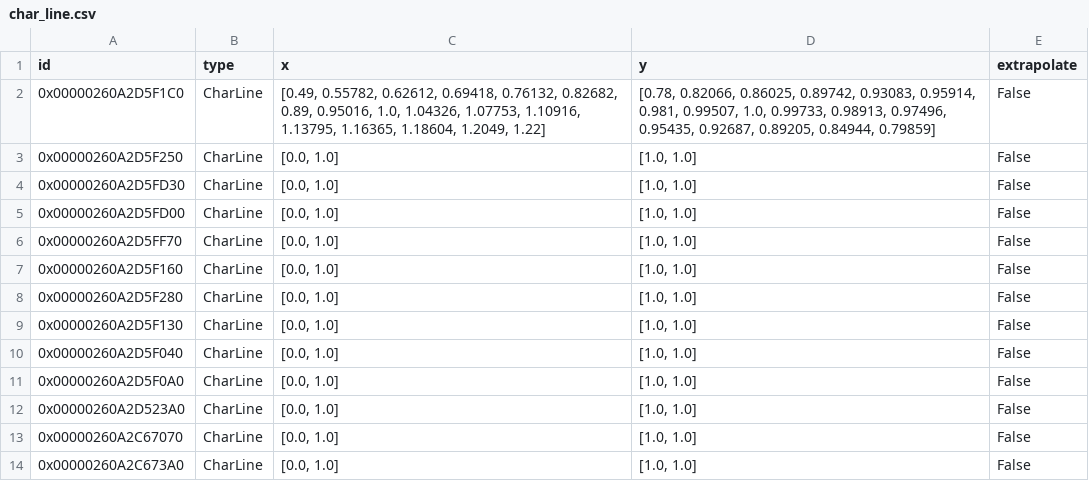
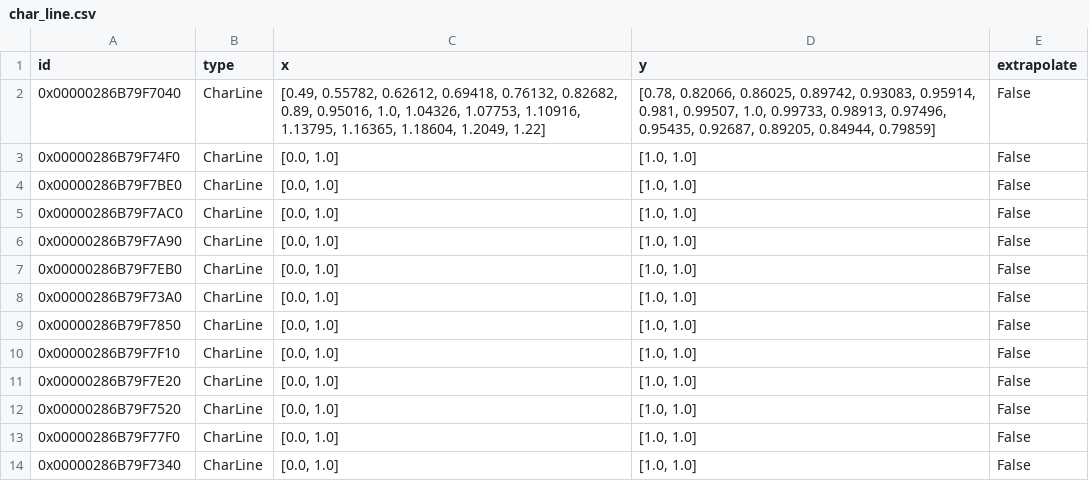
Before and after one commit to hamzaable/Modelling-of-Solar-Roof-Tiles, a CSV file: sdp/components/char_line.csv, drawn as a sheet.

Commit message:
Update char_line.csv

```diff
--- a/sdp/components/char_line.csv
+++ b/sdp/components/char_line.csv
@@ -1,14 +1,14 @@
 id;type;x;y;extrapolate
-0x00000260A2D5F1C0;CharLine;[0.49, 0.55782, 0.62612, 0.69418, 0.76132, 0.82682, 0.89, 0.95016, 1.0, 1.04326, 1.07753, 1.10916, 1.13795, 1.16365, 1.18604, 1.2049, 1.22];[0.78, 0.82066, 0.86025, 0.89742, 0.93083, 0.95914, 0.981, 0.99507, 1.0, 0.99733, 0.98913, 0.97496, 0.95435, 0.92687, 0.89205, 0.84944, 0.79859];False
-0x00000260A2D5F250;CharLine;[0.0, 1.0];[1.0, 1.0];False
-0x00000260A2D5FD30;CharLine;[0.0, 1.0];[1.0, 1.0];False
-0x00000260A2D5FD00;CharLine;[0.0, 1.0];[1.0, 1.0];False
-0x00000260A2D5FF70;CharLine;[0.0, 1.0];[1.0, 1.0];False
-0x00000260A2D5F160;CharLine;[0.0, 1.0];[1.0, 1.0];False
-0x00000260A2D5F280;CharLine;[0.0, 1.0];[1.0, 1.0];False
-0x00000260A2D5F130;CharLine;[0.0, 1.0];[1.0, 1.0];False
-0x00000260A2D5F040;CharLine;[0.0, 1.0];[1.0, 1.0];False
-0x00000260A2D5F0A0;CharLine;[0.0, 1.0];[1.0, 1.0];False
-0x00000260A2D523A0;CharLine;[0.0, 1.0];[1.0, 1.0];False
-0x00000260A2C67070;CharLine;[0.0, 1.0];[1.0, 1.0];False
-0x00000260A2C673A0;CharLine;[0.0, 1.0];[1.0, 1.0];False
+0x00000286B79F7040;CharLine;[0.49, 0.55782, 0.62612, 0.69418, 0.76132, 0.82682, 0.89, 0.95016, 1.0, 1.04326, 1.07753, 1.10916, 1.13795, 1.16365, 1.18604, 1.2049, 1.22];[0.78, 0.82066, 0.86025, 0.89742, 0.93083, 0.95914, 0.981, 0.99507, 1.0, 0.99733, 0.98913, 0.97496, 0.95435, 0.92687, 0.89205, 0.84944, 0.79859];False
+0x00000286B79F74F0;CharLine;[0.0, 1.0];[1.0, 1.0];False
+0x00000286B79F7BE0;CharLine;[0.0, 1.0];[1.0, 1.0];False
+0x00000286B79F7AC0;CharLine;[0.0, 1.0];[1.0, 1.0];False
+0x00000286B79F7A90;CharLine;[0.0, 1.0];[1.0, 1.0];False
+0x00000286B79F7EB0;CharLine;[0.0, 1.0];[1.0, 1.0];False
+0x00000286B79F73A0;CharLine;[0.0, 1.0];[1.0, 1.0];False
+0x00000286B79F7850;CharLine;[0.0, 1.0];[1.0, 1.0];False
+0x00000286B79F7F10;CharLine;[0.0, 1.0];[1.0, 1.0];False
+0x00000286B79F7E20;CharLine;[0.0, 1.0];[1.0, 1.0];False
+0x00000286B79F7520;CharLine;[0.0, 1.0];[1.0, 1.0];False
+0x00000286B79F77F0;CharLine;[0.0, 1.0];[1.0, 1.0];False
+0x00000286B79F7340;CharLine;[0.0, 1.0];[1.0, 1.0];False
```
